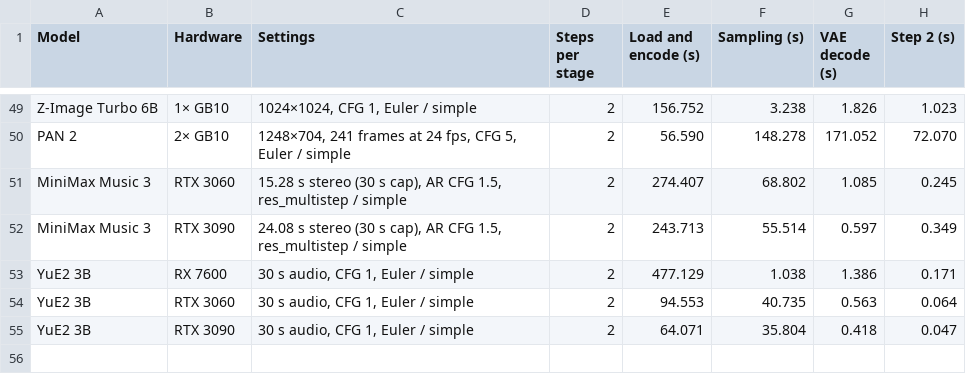
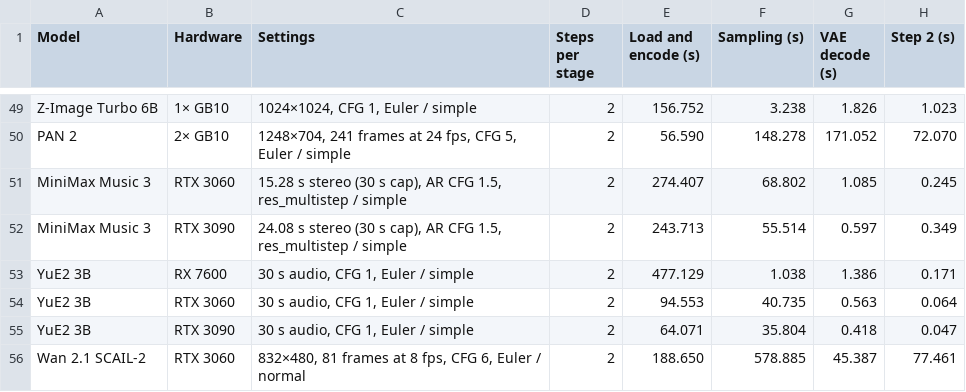
Before and after one commit to hiddenswitch/forks-pip-and-uv-installable-ComfyUI, a CSV file: docs/convrot-benchmark-timings.csv, drawn as a sheet; only a part is shown, gaps mark what is left out.

```diff
--- a/docs/convrot-benchmark-timings.csv
+++ b/docs/convrot-benchmark-timings.csv
@@ -55 +55,2 @@ YuE2 3B,RTX 3060,"30 s audio, CFG 1, Euler / simple",2,94.553,40.735,0.563,0.064
 YuE2 3B,RTX 3090,"30 s audio, CFG 1, Euler / simple",2,64.071,35.804,0.418,0.047
+Wan 2.1 SCAIL-2,RTX 3060,"832×480, 81 frames at 8 fps, CFG 6, Euler / normal",2,188.650,578.885,45.387,77.461
```
Also changed, not shown: 1 other file.
